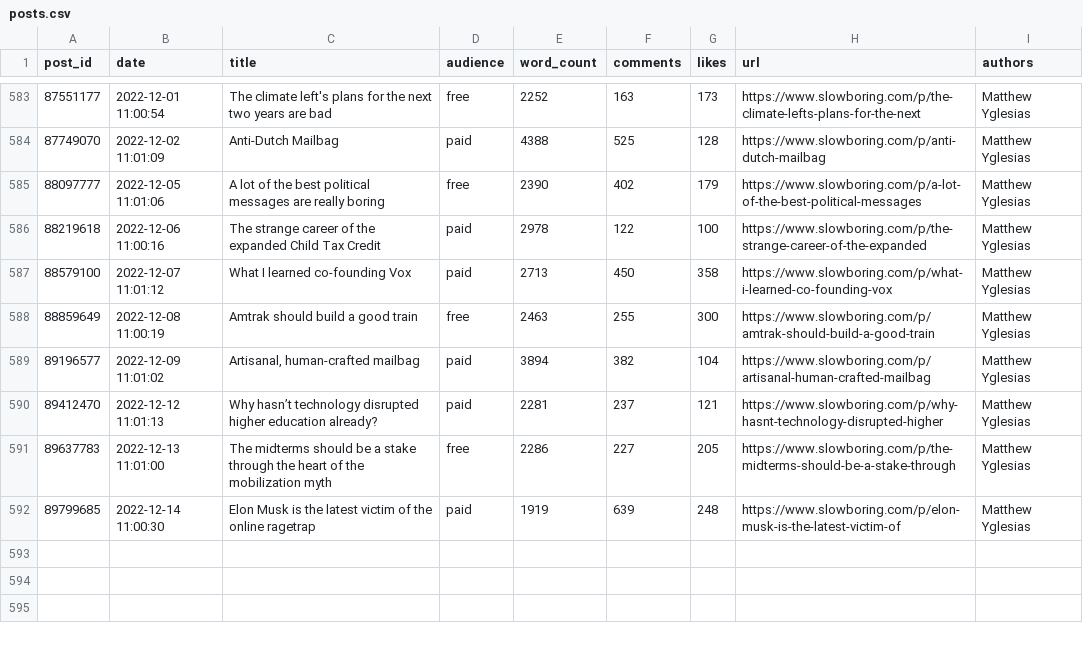
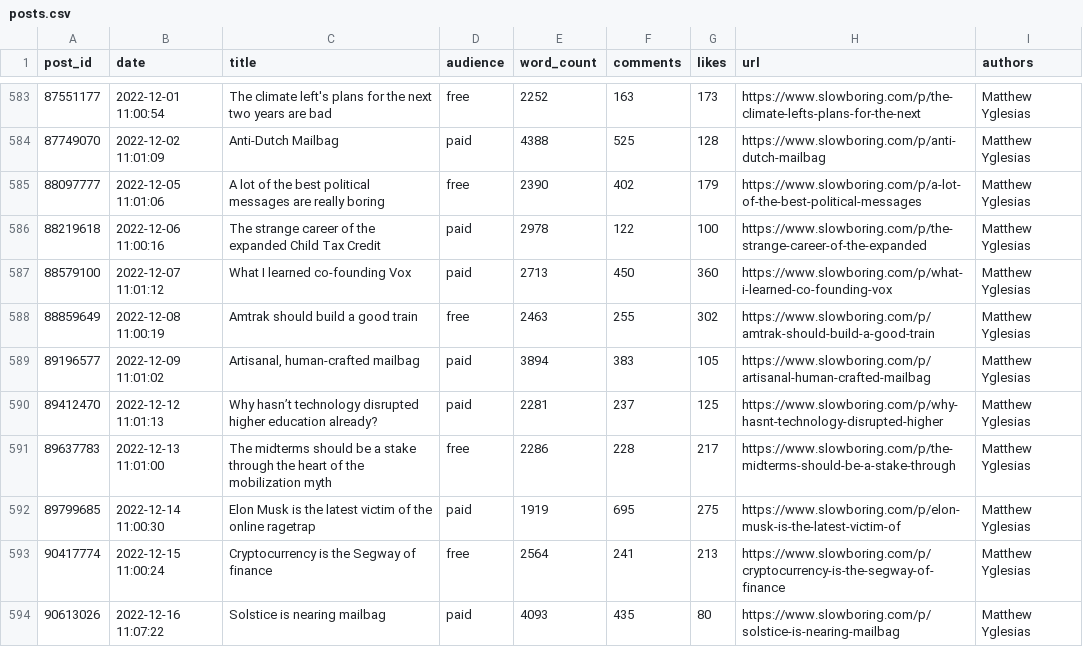
Before and after one commit to matthagy/slowboring_article_clusters, a CSV file: data/posts.csv, drawn as a sheet; only a part is shown, gaps mark what is left out.

```diff
--- a/data/posts.csv
+++ b/data/posts.csv
@@ -586,7 +586,9 @@ post_id,date,title,audience,word_count,comments,likes,url,authors
 88219618,2022-12-06 11:00:16,The strange career of the expanded Child Tax Credit,paid,2978,122,100,https://www.slowboring.com/p/the-strange-career-of-the-expanded,Matthew Yglesias
-88579100,2022-12-07 11:01:12,What I learned co-founding Vox,paid,2713,450,358,https://www.slowboring.com/p/what-i-learned-co-founding-vox,Matthew Yglesias
-88859649,2022-12-08 11:00:19,Amtrak should build a good train,free,2463,255,300,https://www.slowboring.com/p/amtrak-should-build-a-good-train,Matthew Yglesias
-89196577,2022-12-09 11:01:02,"Artisanal, human-crafted mailbag",paid,3894,382,104,https://www.slowboring.com/p/artisanal-human-crafted-mailbag,Matthew Yglesias
-89412470,2022-12-12 11:01:13,Why hasn’t technology disrupted higher education already?,paid,2281,237,121,https://www.slowboring.com/p/why-hasnt-technology-disrupted-higher,Matthew Yglesias
-89637783,2022-12-13 11:01:00,The midterms should be a stake through the heart of the mobilization myth,free,2286,227,205,https://www.slowboring.com/p/the-midterms-should-be-a-stake-through,Matthew Yglesias
-89799685,2022-12-14 11:00:30,Elon Musk is the latest victim of the online ragetrap ,paid,1919,639,248,https://www.slowboring.com/p/elon-musk-is-the-latest-victim-of,Matthew Yglesias
+88579100,2022-12-07 11:01:12,What I learned co-founding Vox,paid,2713,450,360,https://www.slowboring.com/p/what-i-learned-co-founding-vox,Matthew Yglesias
+88859649,2022-12-08 11:00:19,Amtrak should build a good train,free,2463,255,302,https://www.slowboring.com/p/amtrak-should-build-a-good-train,Matthew Yglesias
+89196577,2022-12-09 11:01:02,"Artisanal, human-crafted mailbag",paid,3894,383,105,https://www.slowboring.com/p/artisanal-human-crafted-mailbag,Matthew Yglesias
+89412470,2022-12-12 11:01:13,Why hasn’t technology disrupted higher education already?,paid,2281,237,125,https://www.slowboring.com/p/why-hasnt-technology-disrupted-higher,Matthew Yglesias
+89637783,2022-12-13 11:01:00,The midterms should be a stake through the heart of the mobilization myth,free,2286,228,217,https://www.slowboring.com/p/the-midterms-should-be-a-stake-through,Matthew Yglesias
+89799685,2022-12-14 11:00:30,Elon Musk is the latest victim of the online ragetrap ,paid,1919,695,275,https://www.slowboring.com/p/elon-musk-is-the-latest-victim-of,Matthew Yglesias
+90417774,2022-12-15 11:00:24,Cryptocurrency is the Segway of finance,free,2564,241,213,https://www.slowboring.com/p/cryptocurrency-is-the-segway-of-finance,Matthew Yglesias
+90613026,2022-12-16 11:07:22,Solstice is nearing mailbag,paid,4093,435,80,https://www.slowboring.com/p/solstice-is-nearing-mailbag,Matthew Yglesias
```
Also changed, not shown: data/words.csv, 2 other files.
